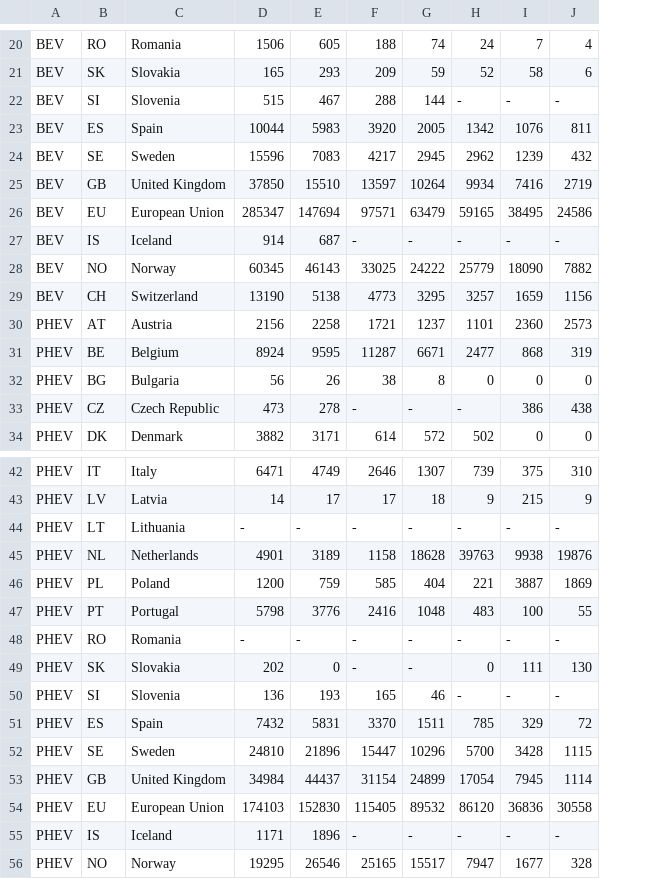
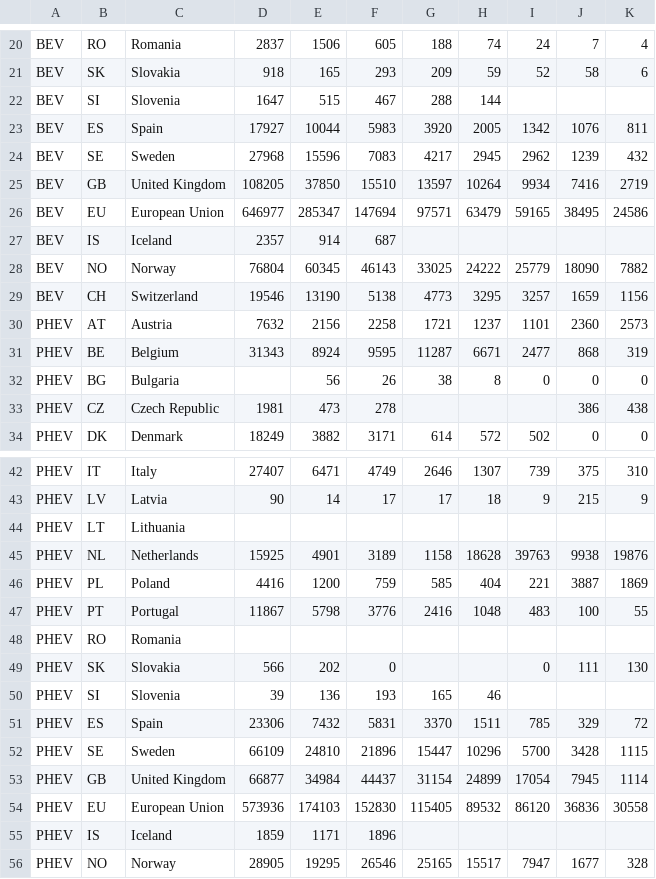
Before and after one commit to giacfalk/EV_charging_network_accessibility_analysis, a CSV file: input_data/ACEA_EV_sales.csv, drawn as a sheet; only a part is shown, gaps mark what is left out; addresses are those after the commit; the diff covers the shown part only; the diff names each change by its address in the sheet, - before the commit and + after, or states it on an @@ line.

Commit message:
Update ACEA_EV_sales.csv

```diff
--- a/input_data/ACEA_EV_sales.csv
+++ b/input_data/ACEA_EV_sales.csv
+column D, rows 20-34: 2837 | 918 | 1647 | 17927 | 27968 | 108205 | 646977 | 2357 | 76804 | 19546 | 7632 | 31343 |  | 1981 | 18249; rows 42-56: 27407 | 90 |  | 15925 | 4416 | 11867 |  | 566 | 39 | 23306 | 66109 | 66877 | 573936 | 1859 | 28905
-I22: -
+I22: (empty)
-J22: -
+J22: (empty)
-K22: -
+K22: (empty)
-G27: -
+G27: (empty)
-H27: -
+H27: (empty)
-I27: -
+I27: (empty)
-J27: -
+J27: (empty)
-K27: -
+K27: (empty)
-G33: -
+G33: (empty)
-H33: -
+H33: (empty)
-I33: -
+I33: (empty)
-E44: -
+E44: (empty)
-F44: -
+F44: (empty)
-G44: -
+G44: (empty)
-H44: -
+H44: (empty)
-I44: -
+I44: (empty)
-J44: -
+J44: (empty)
-K44: -
+K44: (empty)
-E48: -
+E48: (empty)
-F48: -
+F48: (empty)
-G48:G49: -
+G48:G49: (empty)
-H48:H49: -
+H48:H49: (empty)
-I48: -
+I48: (empty)
-J48: -
+J48: (empty)
-K48: -
+K48: (empty)
-I50: -
+I50: (empty)
-J50: -
+J50: (empty)
-K50: -
+K50: (empty)
-G55: -
+G55: (empty)
-H55: -
+H55: (empty)
-I55: -
+I55: (empty)
-J55: -
+J55: (empty)
-K55: -
+K55: (empty)
```
Also changed, not shown: 2 edited cells elsewhere in this file.
